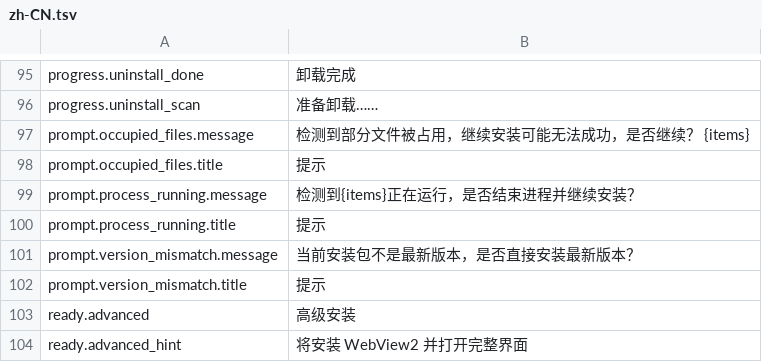
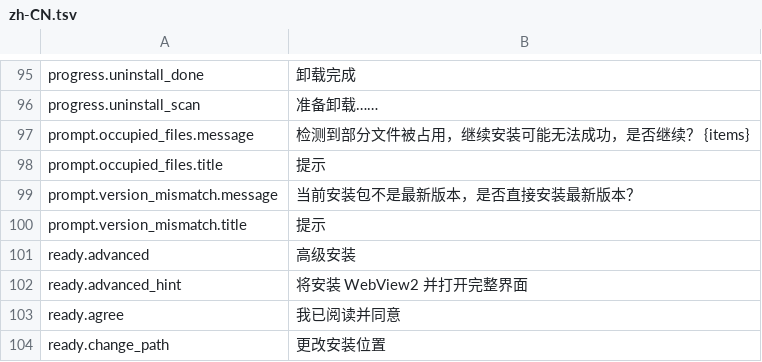
Before and after one commit to bainian-gudu/Kirara, a TSV file: locales/zh-CN.tsv, drawn as a sheet; only a part is shown, gaps mark what is left out; the shorter side is filled out with more unchanged rows.

Commit message:
fix(session): 安装、更新与卸载静默结束占用进程
上游把「结束占用进程」做成询问式提示，用户拒绝就回到卸载页（SessionResult::
uninstall_cancelled）。安装流程本身只有几秒，模态询问的合理答案只有「继续」，
拒绝只能中止流程；旧分支 refactor/v0.5.2 的 killProcessesSilently 也是静默结束。

三条路径统一走 prepare_process：先按配置的 elevate 结束，失败再按提权重试一次，
仍失败挂 PROCESS_KILL_FAILED，结束前按 pid 记 info 日志；卸载结束后保留 1s 让
WebView2 缓存释放。随之移除 PromptKind::ProcessRunning、prompt.process_running.*
文案键、SessionResult::uninstall_cancelled 与对应的渲染夹具和用例；occupied_files
与 version_mismatch 两个询问保持不变。

cargo check --target x86_64-pc-windows-msvc --all-targets 0 warning / 0 error；
pnpm test 41 用例全绿；tools/devcheck 七层通过（rust 层因缺 MSVC 跳过）。

```diff
--- a/locales/zh-CN.tsv
+++ b/locales/zh-CN.tsv
@@ -98,4 +98,2 @@ prompt.occupied_files.message	检测到部分文件被占用，继续安装可
 prompt.occupied_files.title	提示
-prompt.process_running.message	检测到{items}正在运行，是否结束进程并继续安装？
-prompt.process_running.title	提示
 prompt.version_mismatch.message	当前安装包不是最新版本，是否直接安装最新版本？
```
Also changed, not shown: locales/en-US.tsv, 8 other files.
